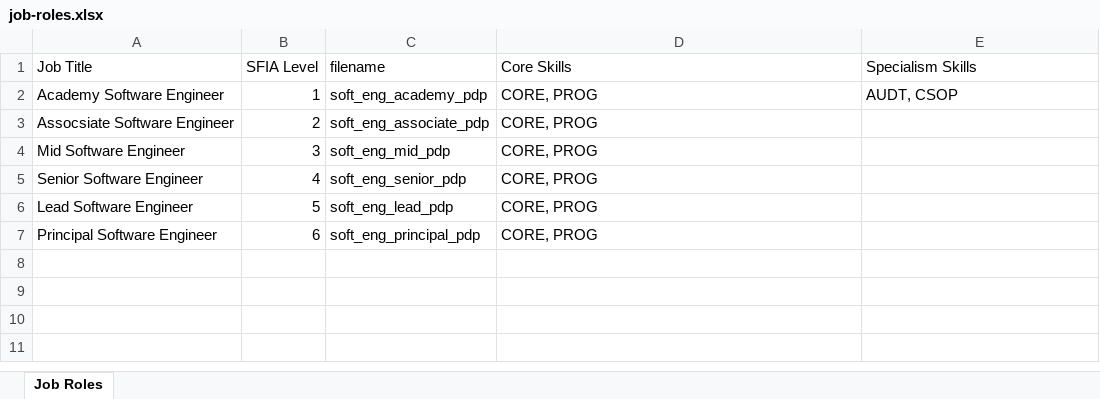
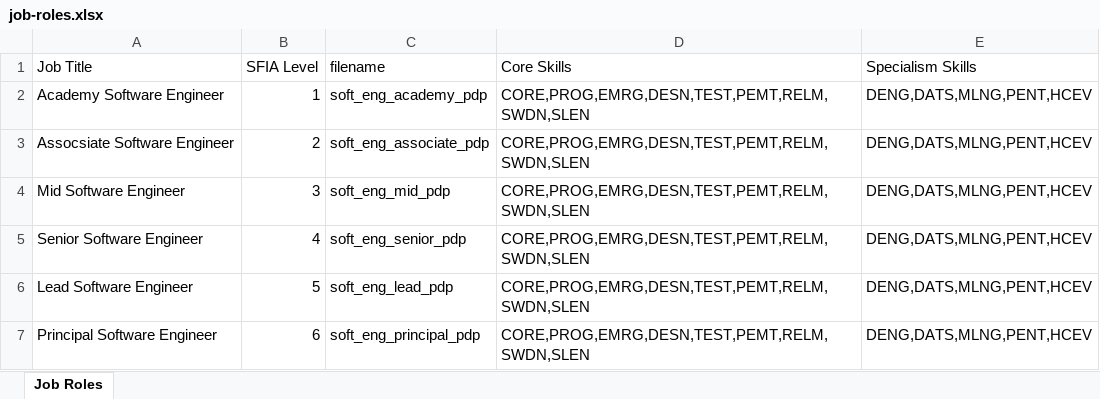
Before and after one commit to SRAlexander/sfia-career-tracker, an Excel workbook: pdp-resources/job-roles.xlsx, sheet Job Roles, drawn as a sheet; values as stored, in another font and other column widths than the file's, no borders; the diff names each change by its address in the sheet, - before the commit and + after, or states it on an @@ line.

Commit message:
recent test modifications

```diff
--- a/pdp-resources/job-roles.xlsx (sheet Job Roles)
+++ b/pdp-resources/job-roles.xlsx (sheet Job Roles)
-D2:D7 (Core Skills): CORE, PROG
+D2:D7 (Core Skills): CORE,PROG,EMRG,DESN,TEST,PEMT,RELM,SWDN,SLEN
-E2 (Specialism Skills): AUDT, CSOP
+E2 (Specialism Skills): DENG,DATS,MLNG,PENT,HCEV
-E3:E7 (Specialism Skills): (empty)
+E3:E7 (Specialism Skills): DENG,DATS,MLNG,PENT,HCEV
```
Also changed, not shown: 2 other files.
